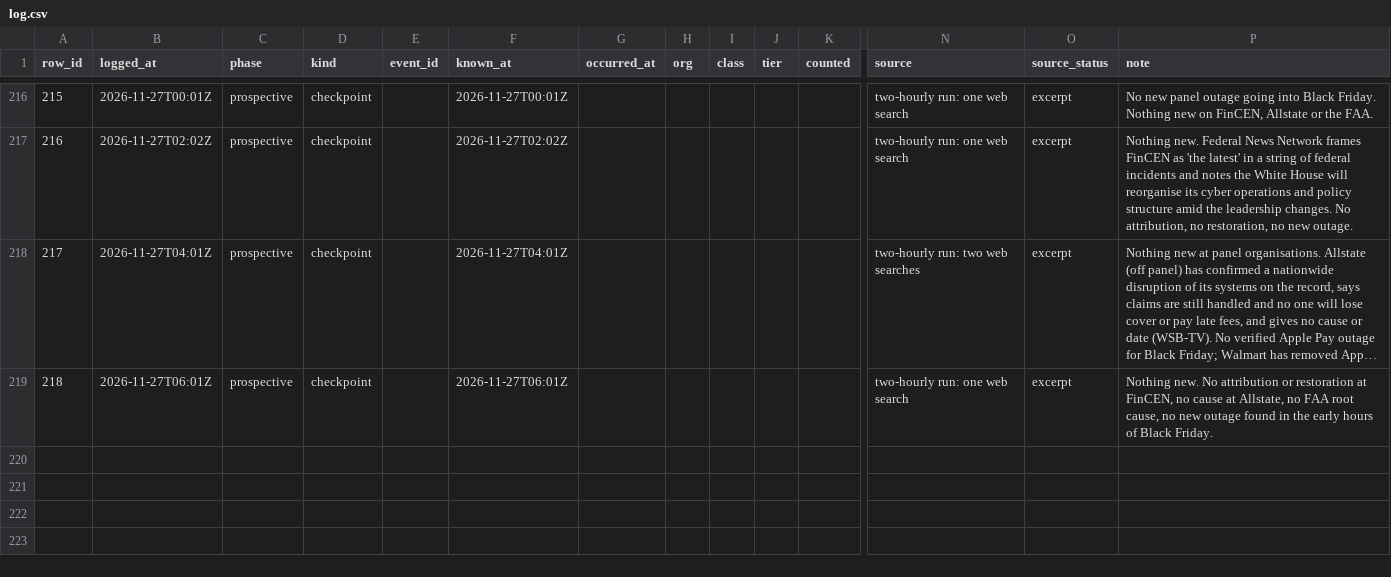
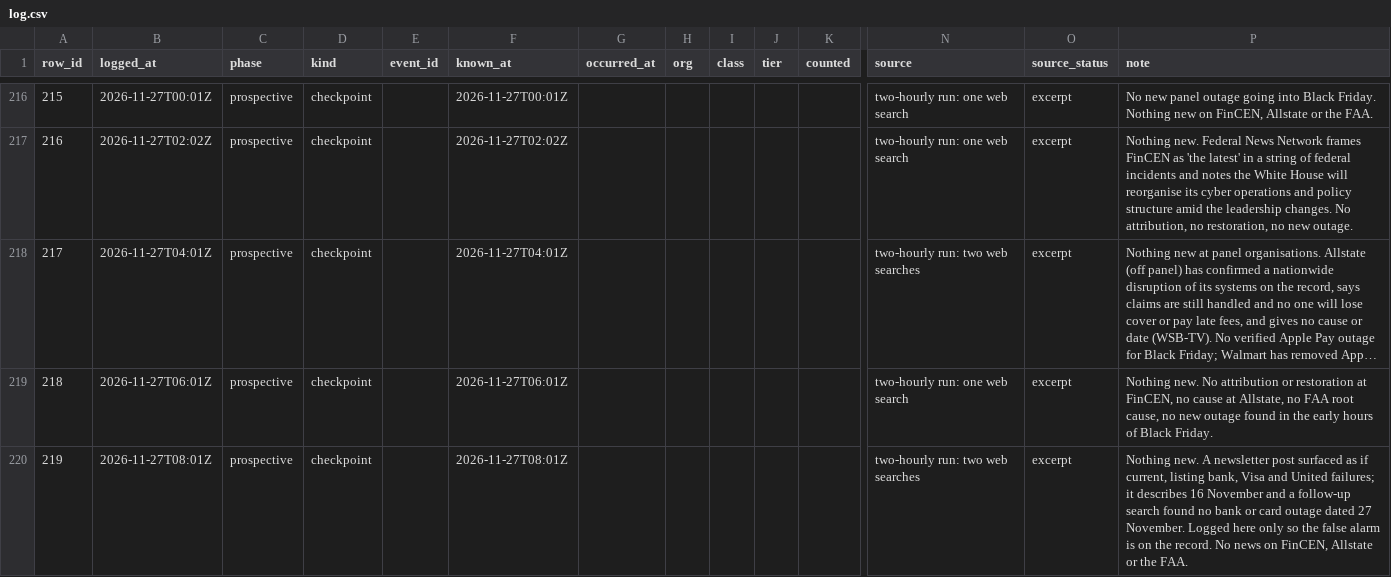
Before and after one commit to shumow/fridaythe13th-cyberattack-or-clusterfuck, a CSV file: log/log.csv, drawn as a sheet; only a part is shown, gaps mark what is left out; long unchanged cells end in …; rows hold the shown columns only; the diff names each change by its address in the sheet, - before the commit and + after, or states it on an @@ line.

```diff
--- a/log/log.csv
+++ b/log/log.csv
+row 220: 219 | 2026-11-27T08:01Z | prospective | checkpoint |  | 2026-11-27T08:01Z |  |  |  |  |  | two-hourly run: two web searches | excerpt | Nothing new. A newsletter post surfaced as if current, listing bank, Visa and United failures; it describes 16 November and a follow-up search found no bank or card outage dated 27 November. Logged here only so the false alarm is on the record. No news on FinCEN, Allstate or the FAA.
```
Also changed, not shown: output/events-v1.csv, output/series-v1.csv, 3 other files.
